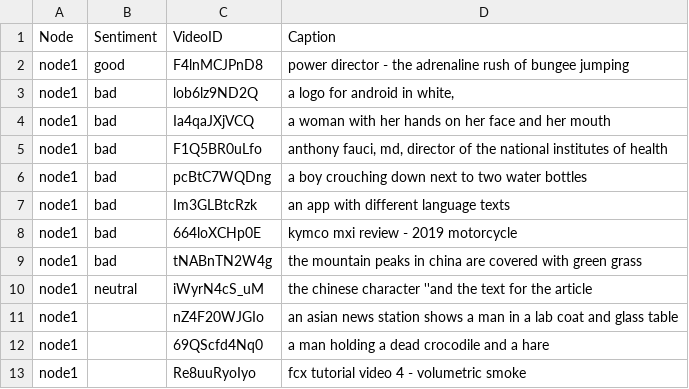
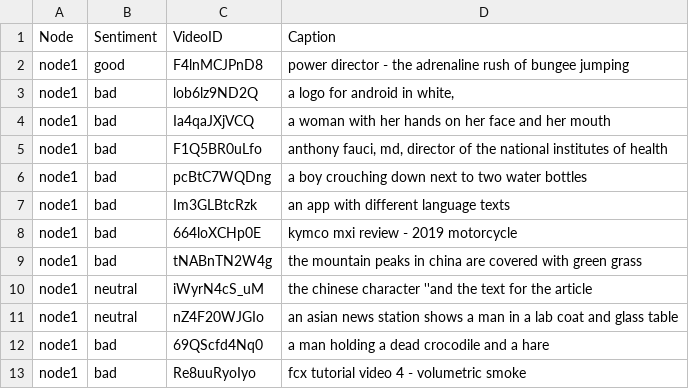
Before and after one commit to Nelf-dev/web3Recommenz, a CSV file: challenge2-incremental/data/video/node1_data.csv, drawn as a sheet.

Commit message:
Updated the dataset and create_data.py

```diff
--- a/challenge2-incremental/data/video/node1_data.csv
+++ b/challenge2-incremental/data/video/node1_data.csv
@@ -10,4 +10,4 @@ node1,bad,tNABnTN2W4g,the mountain peaks in china are covered with green grass
 node1,neutral,iWyrN4cS_uM,the chinese character ''and the text for the article
-node1,,nZ4F20WJGIo,an asian news station shows a man in a lab coat and glass table
-node1,,69QScfd4Nq0,a man holding a dead crocodile and a hare
-node1,,Re8uuRyoIyo,fcx tutorial video 4 - volumetric smoke
+node1,neutral,nZ4F20WJGIo,an asian news station shows a man in a lab coat and glass table
+node1,bad,69QScfd4Nq0,a man holding a dead crocodile and a hare
+node1,bad,Re8uuRyoIyo,fcx tutorial video 4 - volumetric smoke
```
Also changed, not shown: challenge2-incremental/data/video/node2_data.csv, 7 other files.
